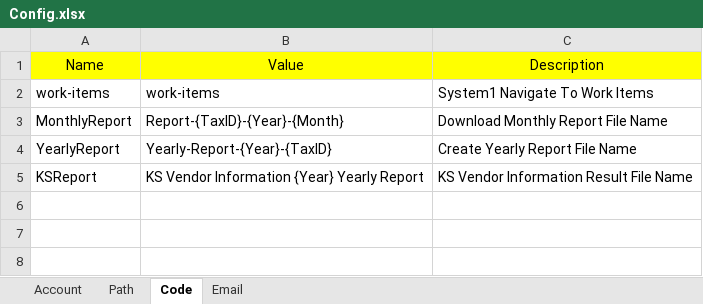
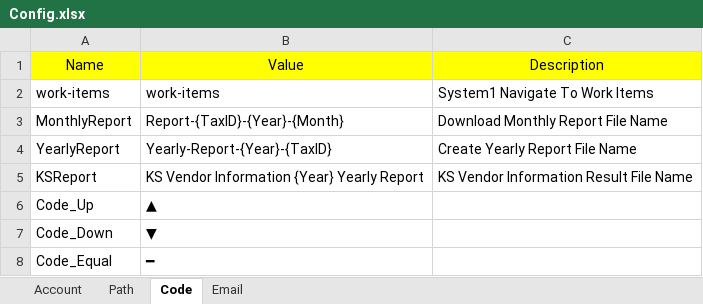
Before and after one commit to dexbob/RPA_Example, an Excel workbook: C_나라별_실시간_환율_조사/Source/Config.xlsx, sheet Code, drawn as a sheet; values as stored, in another font and other column widths than the file's, no borders; the diff names each change by its address in the sheet, - before the commit and + after, or states it on an @@ line.

```diff
--- a/C_나라별_실시간_환율_조사/Source/Config.xlsx (sheet Code)
+++ b/C_나라별_실시간_환율_조사/Source/Config.xlsx (sheet Code)
+row 6: Code_Up | ▲
+row 7: Code_Down | ▼
+row 8: Code_Equal | ━
```
Also changed, not shown: sheet Email, sheet Path, C_나라별_실시간_환율_조사/File/한국수출입_및_환율조사.xlsx, 5 other files.
